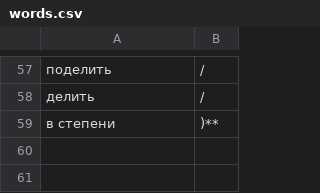
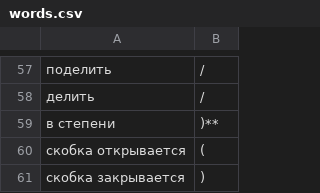
Before and after one commit to Nps-rf/Financial_University, a CSV file: Financial University/Практикум по программированию и АДиСД/Text Calculator/words.csv, drawn as a sheet; only a part is shown, gaps mark what is left out.

```diff
--- a/Financial University/Практикум по программированию и АДиСД/Text Calculator/words.csv
+++ b/Financial University/Практикум по программированию и АДиСД/Text Calculator/words.csv
@@ -59 +59,3 @@
 в степени,)**
+скобка открывается, (
+скобка закрывается, )
```
Also changed, not shown: 2 other files.
